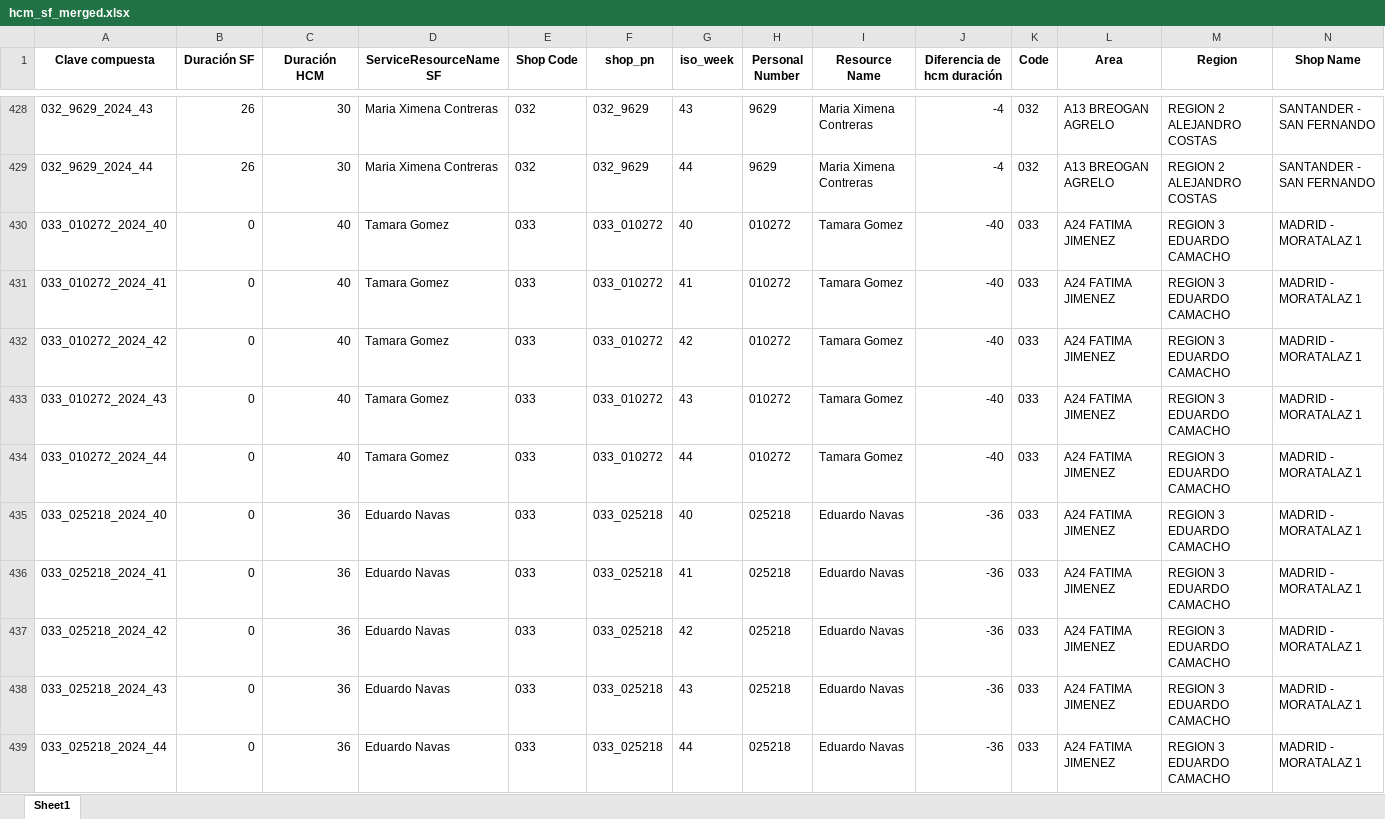
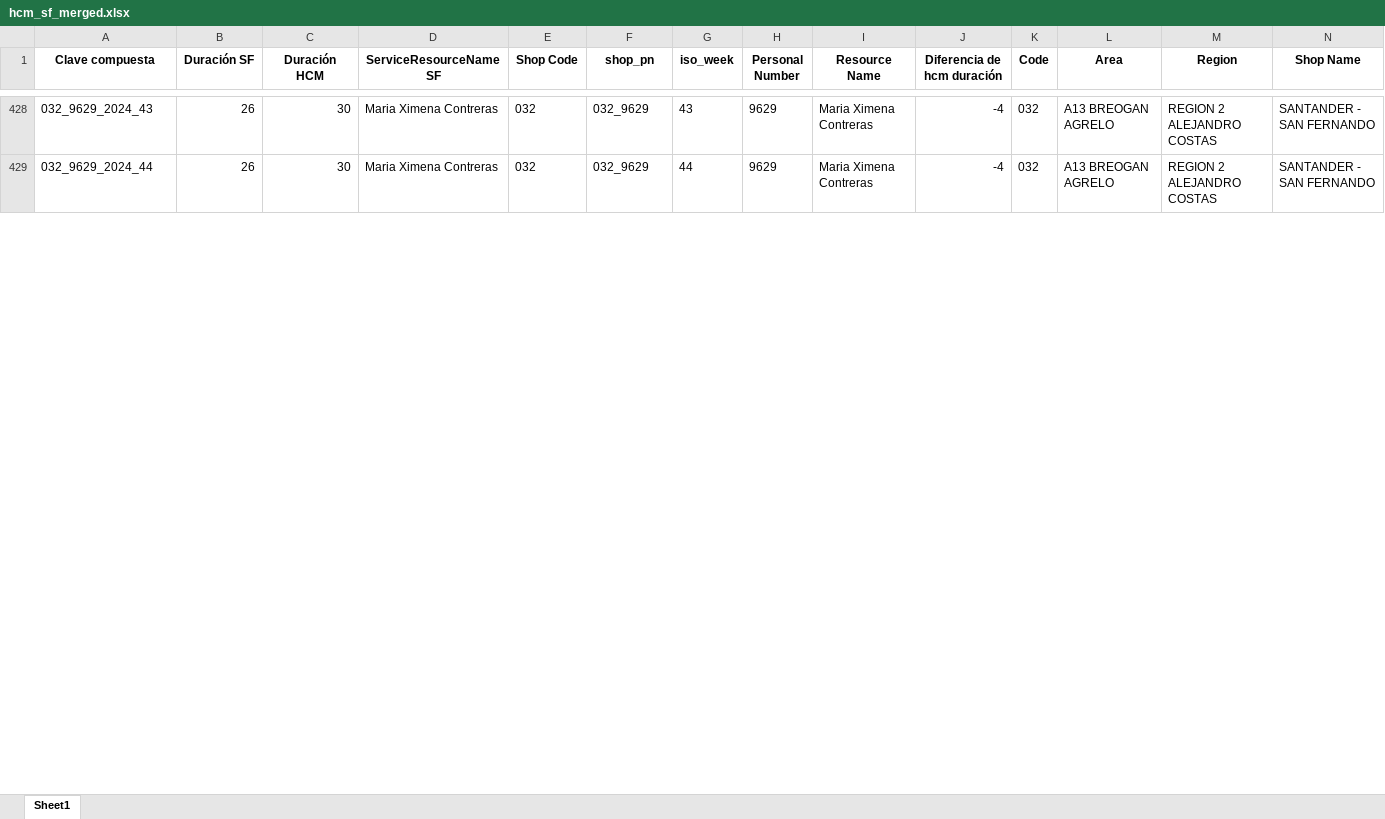
Before and after one commit to alisaleks/Agenda_App, an Excel workbook: hcm_sf_merged.xlsx, sheet Sheet1, drawn as a sheet; only a part is shown, gaps mark what is left out; values as stored, in another font and other column widths than the file's, no borders; removed rows and columns are numbered as before the commit, all else as after; the diff covers the shown part only; the diff names each change by its address in the sheet, - before the commit and + after, or states it on an @@ line.

Commit message:
Automatic dataset update

```diff
--- a/hcm_sf_merged.xlsx (sheet Sheet1)
+++ b/hcm_sf_merged.xlsx (sheet Sheet1)
-row 430: 033_010272_2024_40 | 0 | 40 | Tamara Gomez | 033 | 033_010272 | 40 | 010272 | Tamara Gomez | -40 | 033 | A24 FATIMA JIMENEZ | REGION 3 EDUARDO CAMACHO | MADRID - MORATALAZ 1
-row 431: 033_010272_2024_41 | 0 | 40 | Tamara Gomez | 033 | 033_010272 | 41 | 010272 | Tamara Gomez | -40 | 033 | A24 FATIMA JIMENEZ | REGION 3 EDUARDO CAMACHO | MADRID - MORATALAZ 1
-row 432: 033_010272_2024_42 | 0 | 40 | Tamara Gomez | 033 | 033_010272 | 42 | 010272 | Tamara Gomez | -40 | 033 | A24 FATIMA JIMENEZ | REGION 3 EDUARDO CAMACHO | MADRID - MORATALAZ 1
-row 433: 033_010272_2024_43 | 0 | 40 | Tamara Gomez | 033 | 033_010272 | 43 | 010272 | Tamara Gomez | -40 | 033 | A24 FATIMA JIMENEZ | REGION 3 EDUARDO CAMACHO | MADRID - MORATALAZ 1
-row 434: 033_010272_2024_44 | 0 | 40 | Tamara Gomez | 033 | 033_010272 | 44 | 010272 | Tamara Gomez | -40 | 033 | A24 FATIMA JIMENEZ | REGION 3 EDUARDO CAMACHO | MADRID - MORATALAZ 1
-row 435: 033_025218_2024_40 | 0 | 36 | Eduardo Navas | 033 | 033_025218 | 40 | 025218 | Eduardo Navas | -36 | 033 | A24 FATIMA JIMENEZ | REGION 3 EDUARDO CAMACHO | MADRID - MORATALAZ 1
-row 436: 033_025218_2024_41 | 0 | 36 | Eduardo Navas | 033 | 033_025218 | 41 | 025218 | Eduardo Navas | -36 | 033 | A24 FATIMA JIMENEZ | REGION 3 EDUARDO CAMACHO | MADRID - MORATALAZ 1
-row 437: 033_025218_2024_42 | 0 | 36 | Eduardo Navas | 033 | 033_025218 | 42 | 025218 | Eduardo Navas | -36 | 033 | A24 FATIMA JIMENEZ | REGION 3 EDUARDO CAMACHO | MADRID - MORATALAZ 1
-row 438: 033_025218_2024_43 | 0 | 36 | Eduardo Navas | 033 | 033_025218 | 43 | 025218 | Eduardo Navas | -36 | 033 | A24 FATIMA JIMENEZ | REGION 3 EDUARDO CAMACHO | MADRID - MORATALAZ 1
-row 439: 033_025218_2024_44 | 0 | 36 | Eduardo Navas | 033 | 033_025218 | 44 | 025218 | Eduardo Navas | -36 | 033 | A24 FATIMA JIMENEZ | REGION 3 EDUARDO CAMACHO | MADRID - MORATALAZ 1
```
Also changed, not shown: 10 added rows, 35 removed rows and 501 edited cells elsewhere in this sheet, personal_number_to_name.xlsx, 7 other files.
